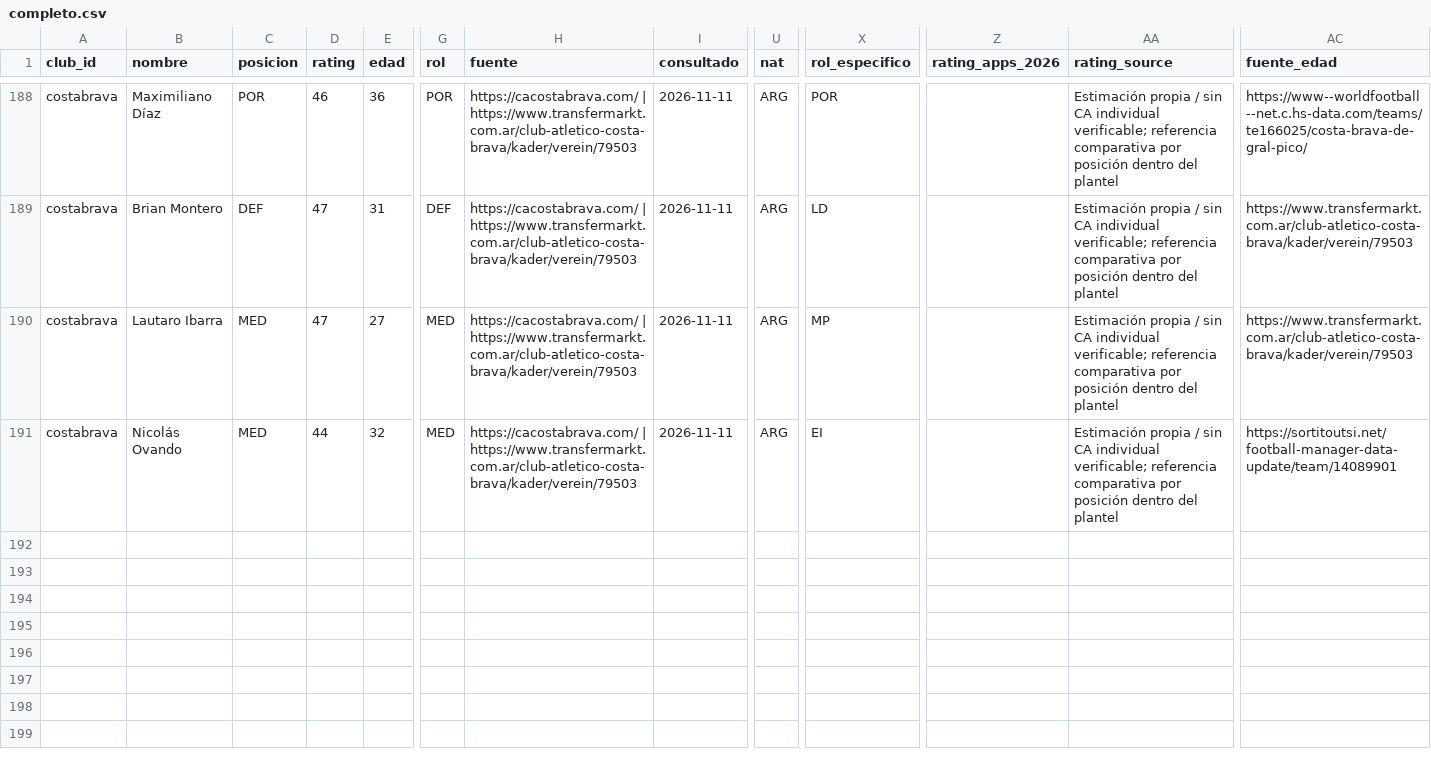
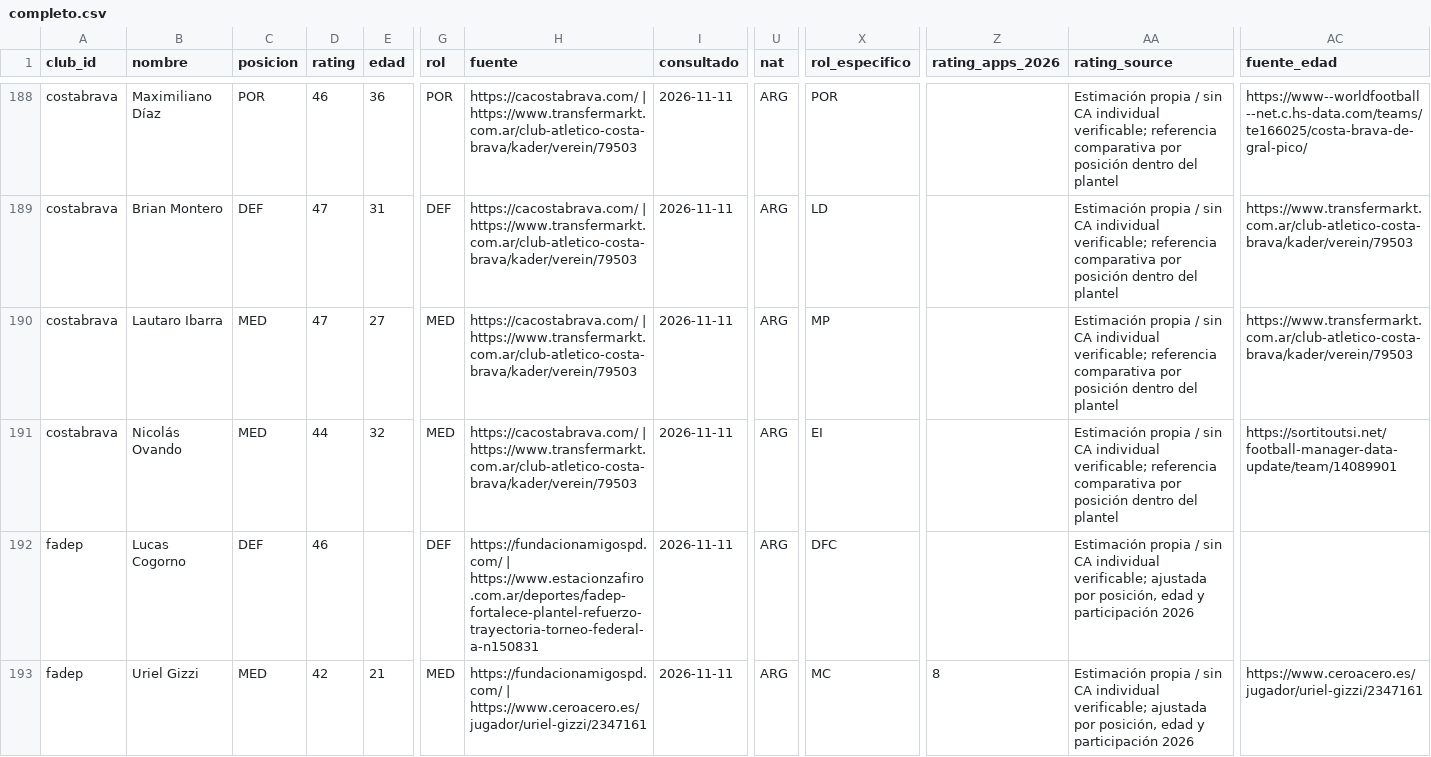
Before and after one commit to carp1901/liga-fc1, a CSV file: planteles/borradores/federal-a-2026-tanda-2/completo.csv, drawn as a sheet; only a part is shown, gaps mark what is left out; rows hold the shown columns only; the diff covers the shown part only; the diff names each change by its address in the sheet, - before the commit and + after, or states it on an @@ line.

Commit message:
Completar FADEP con cuatro jugadores con presencia en 2026

```diff
--- a/planteles/borradores/federal-a-2026-tanda-2/completo.csv
+++ b/planteles/borradores/federal-a-2026-tanda-2/completo.csv
+row 192: fadep | Lucas Cogorno | DEF | 46 |  | DEF | https://fundacionamigospd.com/ | https://www.estacionzafiro.com.ar/deportes/fadep-fortalece-plantel-refuerzo-trayectoria-torneo-federal-a-n150831 | 2026-11-11 | ARG | DFC |  | Estimación propia / sin CA individual verificable; ajustada por posición, edad y participación 2026
+row 193: fadep | Uriel Gizzi | MED | 42 | 21 | MED | https://fundacionamigospd.com/ | https://www.ceroacero.es/jugador/uriel-gizzi/2347161 | 2026-11-11 | ARG | MC | 8 | Estimación propia / sin CA individual verificable; ajustada por posición, edad y participación 2026 | https://www.ceroacero.es/jugador/uriel-gizzi/2347161
```
Also changed, not shown: 2 added rows elsewhere in this file.
